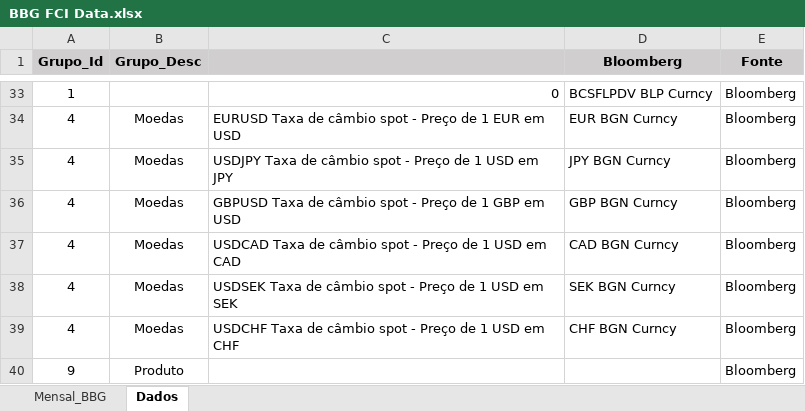
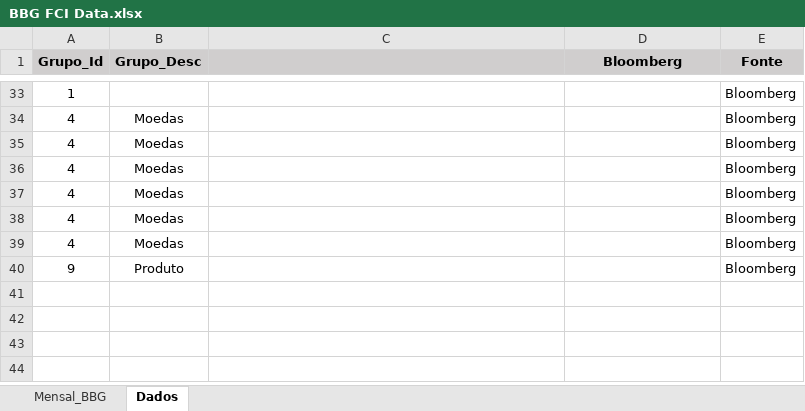
Before and after one commit to btebaldi/ICF, an Excel workbook: Database/BBG FCI Data.xlsx, sheet Dados, drawn as a sheet; only a part is shown, gaps mark what is left out; values as stored, in another font and other column widths than the file's, no borders; the diff covers the shown part only; the diff names each change by its address in the sheet, - before the commit and + after, or states it on an @@ line.

```diff
--- a/Database/BBG FCI Data.xlsx (sheet Dados)
+++ b/Database/BBG FCI Data.xlsx (sheet Dados)
-C33: 0
+C33: (empty)
-D33 (Bloomberg): BCSFLPDV BLP Curncy
+D33 (Bloomberg): (empty)
-C34: EURUSD Taxa de câmbio spot - Preço de 1 EUR em USD
+C34: (empty)
-D34 (Bloomberg): EUR BGN Curncy
+D34 (Bloomberg): (empty)
-C35: USDJPY Taxa de câmbio spot - Preço de 1 USD em JPY
+C35: (empty)
-D35 (Bloomberg): JPY BGN Curncy
+D35 (Bloomberg): (empty)
-C36: GBPUSD Taxa de câmbio spot - Preço de 1 GBP em USD
+C36: (empty)
-D36 (Bloomberg): GBP BGN Curncy
+D36 (Bloomberg): (empty)
-C37: USDCAD Taxa de câmbio spot - Preço de 1 USD em CAD
+C37: (empty)
-D37 (Bloomberg): CAD BGN Curncy
+D37 (Bloomberg): (empty)
-C38: USDSEK Taxa de câmbio spot - Preço de 1 USD em SEK
+C38: (empty)
-D38 (Bloomberg): SEK BGN Curncy
+D38 (Bloomberg): (empty)
-C39: USDCHF Taxa de câmbio spot - Preço de 1 USD em CHF
+C39: (empty)
-D39 (Bloomberg): CHF BGN Curncy
+D39 (Bloomberg): (empty)
```
Also changed, not shown: 62 edited cells and cell formats elsewhere in this sheet, sheet Mensal_BBG, 13 other files.
